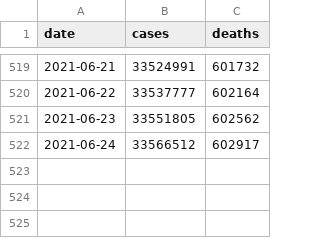
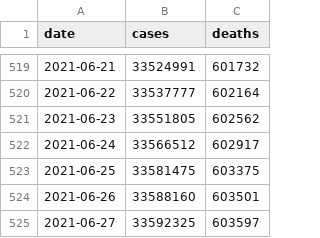
Before and after one commit to BarbaricEric/COVID-19-Tracker, a CSV file: nytimes_covid_19_data/nytimes_us_total.csv, drawn as a sheet; only a part is shown, gaps mark what is left out; the diff names each change by its address in the sheet, - before the commit and + after, or states it on an @@ line.

Commit message:
Update nytimes_us_total.csv

```diff
--- a/nytimes_covid_19_data/nytimes_us_total.csv
+++ b/nytimes_covid_19_data/nytimes_us_total.csv
+row 523: 2021-06-25 | 33581475 | 603375
+row 524: 2021-06-26 | 33588160 | 603501
+row 525: 2021-06-27 | 33592325 | 603597
```
